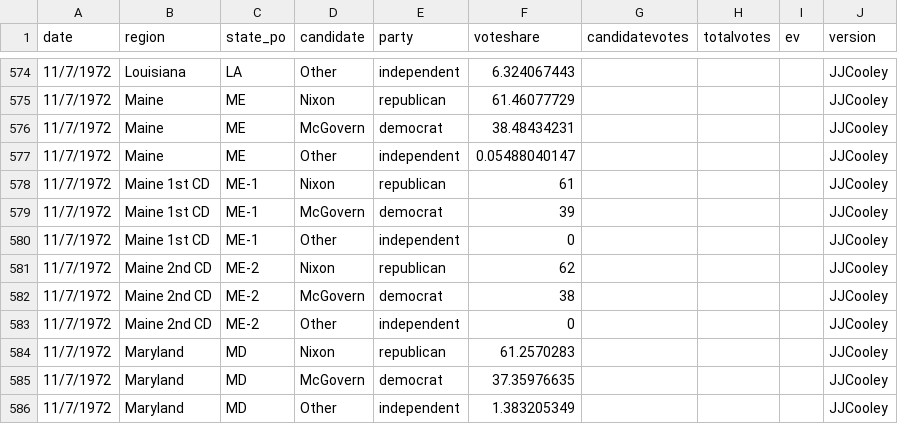
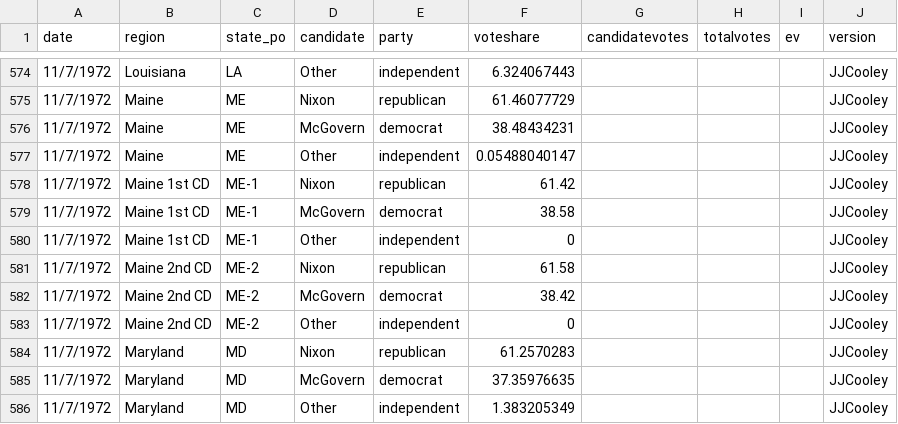
Before and after one commit to jacksonjude/USA-Election-Map, a CSV file: csv-sources/past-president.csv, drawn as a sheet; only a part is shown, gaps mark what is left out.

```diff
--- a/csv-sources/past-president.csv
+++ b/csv-sources/past-president.csv
@@ -577,7 +577,7 @@ date,region,state_po,candidate,party,voteshare,candidatevotes,totalvotes,ev,vers
 11/7/1972,Maine,ME,Other,independent,0.05488040147,,,,JJCooley
-11/7/1972,Maine 1st CD,ME-1,Nixon,republican,61,,,,JJCooley
-11/7/1972,Maine 1st CD,ME-1,McGovern,democrat,39,,,,JJCooley
+11/7/1972,Maine 1st CD,ME-1,Nixon,republican,61.42,,,,JJCooley
+11/7/1972,Maine 1st CD,ME-1,McGovern,democrat,38.58,,,,JJCooley
 11/7/1972,Maine 1st CD,ME-1,Other,independent,0,,,,JJCooley
-11/7/1972,Maine 2nd CD,ME-2,Nixon,republican,62,,,,JJCooley
-11/7/1972,Maine 2nd CD,ME-2,McGovern,democrat,38,,,,JJCooley
+11/7/1972,Maine 2nd CD,ME-2,Nixon,republican,61.58,,,,JJCooley
+11/7/1972,Maine 2nd CD,ME-2,McGovern,democrat,38.42,,,,JJCooley
 11/7/1972,Maine 2nd CD,ME-2,Other,independent,0,,,,JJCooley
```
Also changed, not shown: 1 other file.
